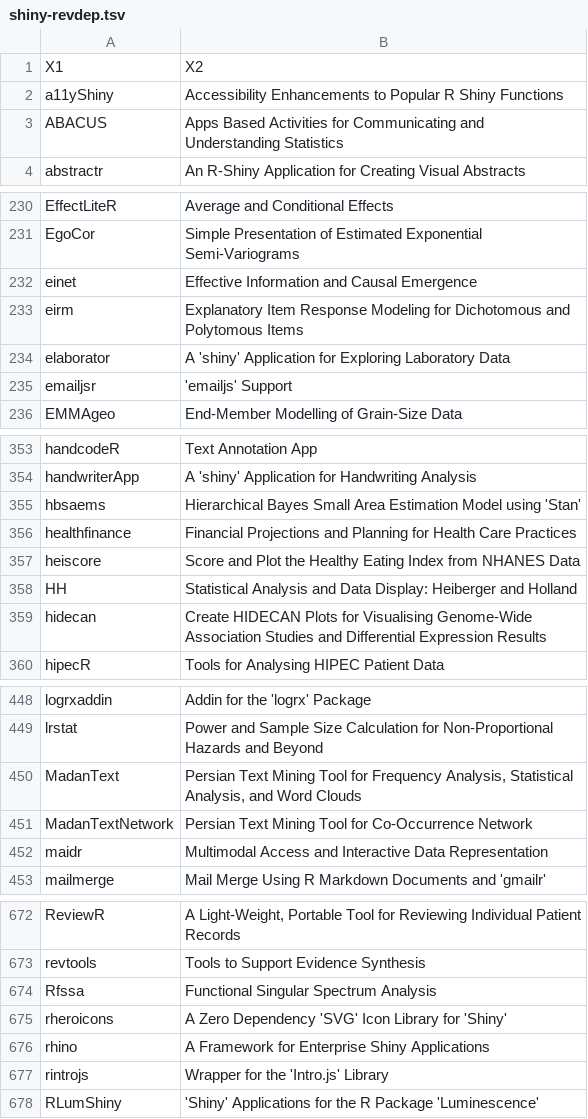
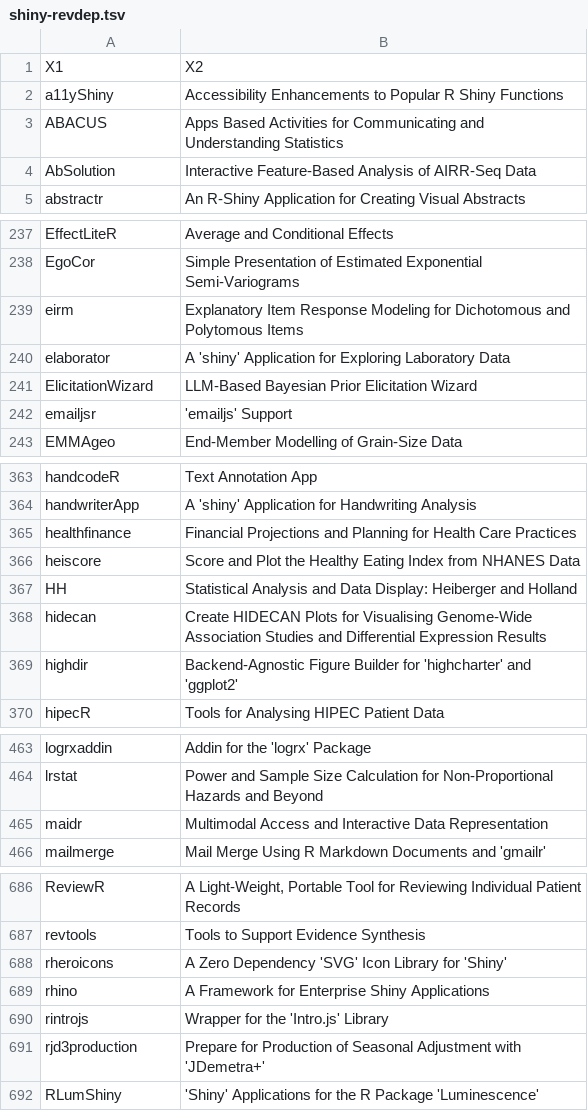
Before and after one commit to nanxstats/awesome-shiny-extensions, a TSV file: updater/shiny-revdep.tsv, drawn as a sheet; only a part is shown, gaps mark what is left out; the diff covers the shown part only.

```diff
--- a/updater/shiny-revdep.tsv
+++ b/updater/shiny-revdep.tsv
@@ -3,2 +3,3 @@ a11yShiny	Accessibility Enhancements to Popular R Shiny Functions
 ABACUS	Apps Based Activities for Communicating and Understanding Statistics
+AbSolution	Interactive Feature-Based Analysis of AIRR-Seq Data
 abstractr	An R-Shiny Application for Creating Visual Abstracts
@@ -231,5 +238,5 @@ EffectLiteR	Average and Conditional Effects
 EgoCor	Simple Presentation of Estimated Exponential Semi-Variograms
-einet	Effective Information and Causal Emergence
 eirm	Explanatory Item Response Modeling for Dichotomous and Polytomous Items
 elaborator	A 'shiny' Application for Exploring Laboratory Data
+ElicitationWizard	LLM-Based Bayesian Prior Elicitation Wizard
 emailjsr	'emailjs' Support
@@ -354,3 +364,2 @@ handcodeR	Text Annotation App
 handwriterApp	A 'shiny' Application for Handwriting Analysis
-hbsaems	Hierarchical Bayes Small Area Estimation Model using 'Stan'
 healthfinance	Financial Projections and Planning for Health Care Practices
@@ -359,2 +368,3 @@ HH	Statistical Analysis and Data Display: Heiberger and Holland
 hidecan	Create HIDECAN Plots for Visualising Genome-Wide Association Studies and Differential Expression Results
+highdir	Backend-Agnostic Figure Builder for 'highcharter' and 'ggplot2'
 hipecR	Tools for Analysing HIPEC Patient Data
@@ -449,4 +464,2 @@ logrxaddin	Addin for the 'logrx' Package
 lrstat	Power and Sample Size Calculation for Non-Proportional Hazards and Beyond
-MadanText	Persian Text Mining Tool for Frequency Analysis, Statistical Analysis, and Word Clouds
-MadanTextNetwork	Persian Text Mining Tool for Co-Occurrence Network
 maidr	Multimodal Access and Interactive Data Representation
@@ -673,3 +687,2 @@ ReviewR	A Light-Weight, Portable Tool for Reviewing Individual Patient Records
 revtools	Tools to Support Evidence Synthesis
-Rfssa	Functional Singular Spectrum Analysis
 rheroicons	A Zero Dependency 'SVG' Icon Library for 'Shiny'
@@ -677,2 +690,3 @@ rhino	A Framework for Enterprise Shiny Applications
 rintrojs	Wrapper for the 'Intro.js' Library
+rjd3production	Prepare for Production of Seasonal Adjustment with 'JDemetra+'
 RLumShiny	'Shiny' Applications for the R Package 'Luminescence'
```
Also changed, not shown: 36 added rows and 8 removed rows elsewhere in this file, 1 other file.
